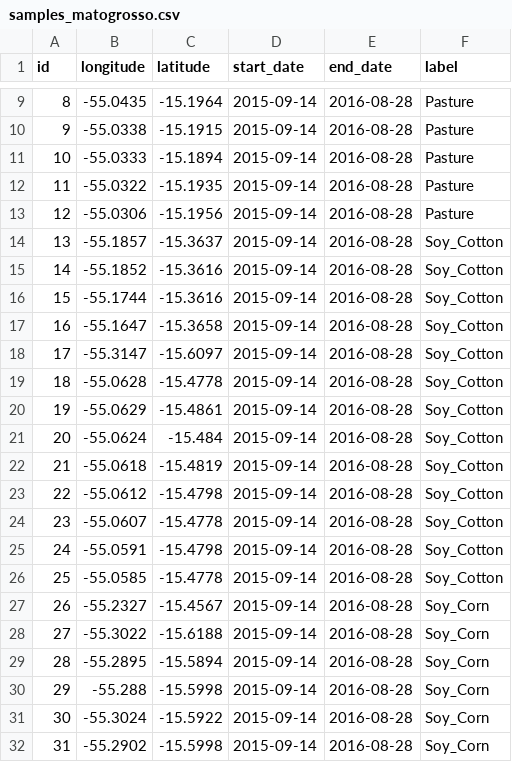
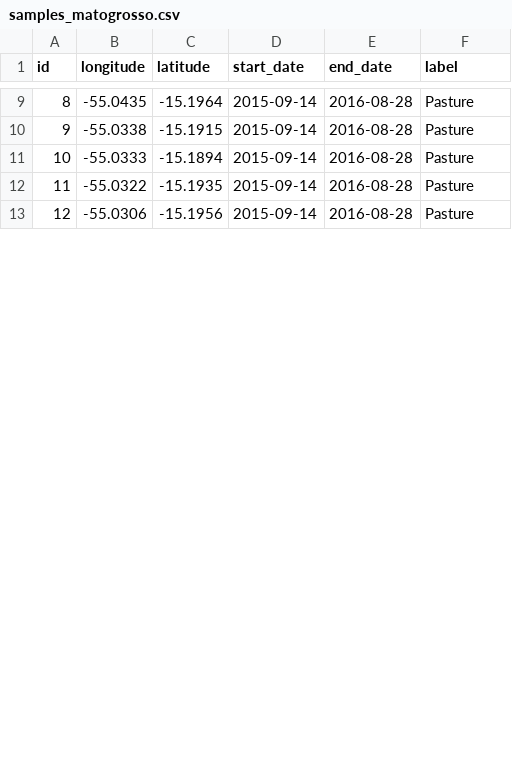
Before and after one commit to e-sensing/sits, a CSV file: inst/extdata/samples/samples_matogrosso.csv, drawn as a sheet; only a part is shown, gaps mark what is left out; the diff covers the shown part only; the diff names each change by its address in the sheet, - before the commit and + after, or states it on an @@ line.

```diff
--- a/inst/extdata/samples/samples_matogrosso.csv
+++ b/inst/extdata/samples/samples_matogrosso.csv
-row 14: 13 | -55.1857 | -15.3637 | 2015-09-14 | 2016-08-28 | Soy_Cotton
-row 15: 14 | -55.1852 | -15.3616 | 2015-09-14 | 2016-08-28 | Soy_Cotton
-row 16: 15 | -55.1744 | -15.3616 | 2015-09-14 | 2016-08-28 | Soy_Cotton
-row 17: 16 | -55.1647 | -15.3658 | 2015-09-14 | 2016-08-28 | Soy_Cotton
-row 18: 17 | -55.3147 | -15.6097 | 2015-09-14 | 2016-08-28 | Soy_Cotton
-row 19: 18 | -55.0628 | -15.4778 | 2015-09-14 | 2016-08-28 | Soy_Cotton
-row 20: 19 | -55.0629 | -15.4861 | 2015-09-14 | 2016-08-28 | Soy_Cotton
-row 21: 20 | -55.0624 | -15.484 | 2015-09-14 | 2016-08-28 | Soy_Cotton
-row 22: 21 | -55.0618 | -15.4819 | 2015-09-14 | 2016-08-28 | Soy_Cotton
-row 23: 22 | -55.0612 | -15.4798 | 2015-09-14 | 2016-08-28 | Soy_Cotton
-row 24: 23 | -55.0607 | -15.4778 | 2015-09-14 | 2016-08-28 | Soy_Cotton
-row 25: 24 | -55.0591 | -15.4798 | 2015-09-14 | 2016-08-28 | Soy_Cotton
-row 26: 25 | -55.0585 | -15.4778 | 2015-09-14 | 2016-08-28 | Soy_Cotton
-row 27: 26 | -55.2327 | -15.4567 | 2015-09-14 | 2016-08-28 | Soy_Corn
-row 28: 27 | -55.3022 | -15.6188 | 2015-09-14 | 2016-08-28 | Soy_Corn
-row 29: 28 | -55.2895 | -15.5894 | 2015-09-14 | 2016-08-28 | Soy_Corn
-row 30: 29 | -55.288 | -15.5998 | 2015-09-14 | 2016-08-28 | Soy_Corn
-row 31: 30 | -55.3024 | -15.5922 | 2015-09-14 | 2016-08-28 | Soy_Corn
-row 32: 31 | -55.2902 | -15.5998 | 2015-09-14 | 2016-08-28 | Soy_Corn
```
Also changed, not shown: 11 removed rows and row numbers in column A elsewhere in this file, 49 other files.
